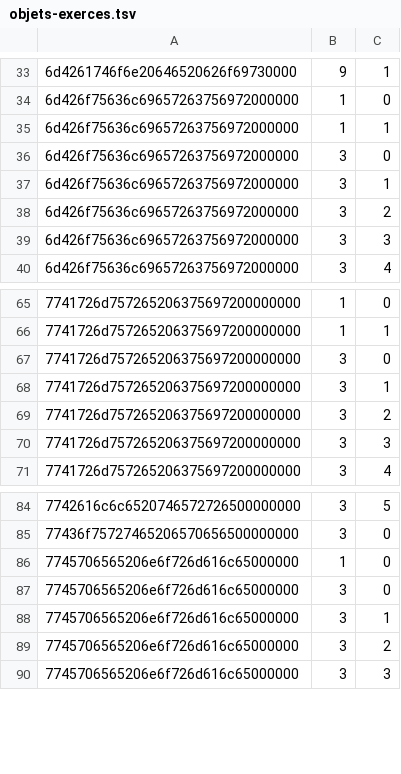
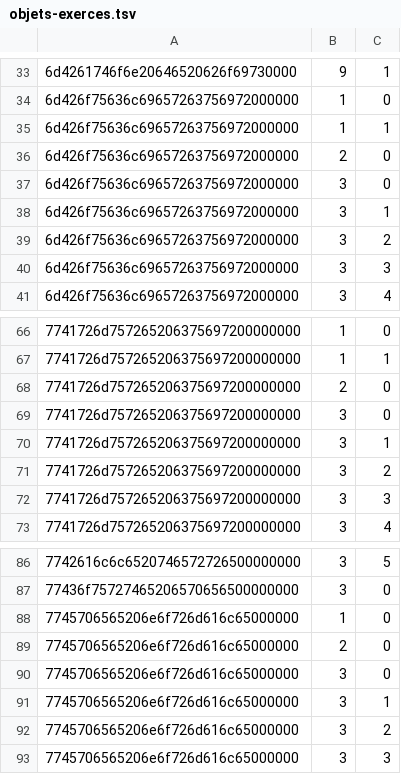
Before and after one commit to ChatgaraTech/OpenForesia, a TSV file: Documentation/Etat/objets-exerces.tsv, drawn as a sheet; only a part is shown, gaps mark what is left out; the diff names each change by its address in the sheet, - before the commit and + after, or states it on an @@ line.

```diff
--- a/Documentation/Etat/objets-exerces.tsv
+++ b/Documentation/Etat/objets-exerces.tsv
+row 36: 6d426f75636c69657263756972000000 | 2 | 0
+row 68: 7741726d757265206375697200000000 | 2 | 0
+row 89: 7745706565206e6f726d616c65000000 | 2 | 0
```
Also changed, not shown: Documentation/Etat/handlers-exerces.tsv, 29 other files.
